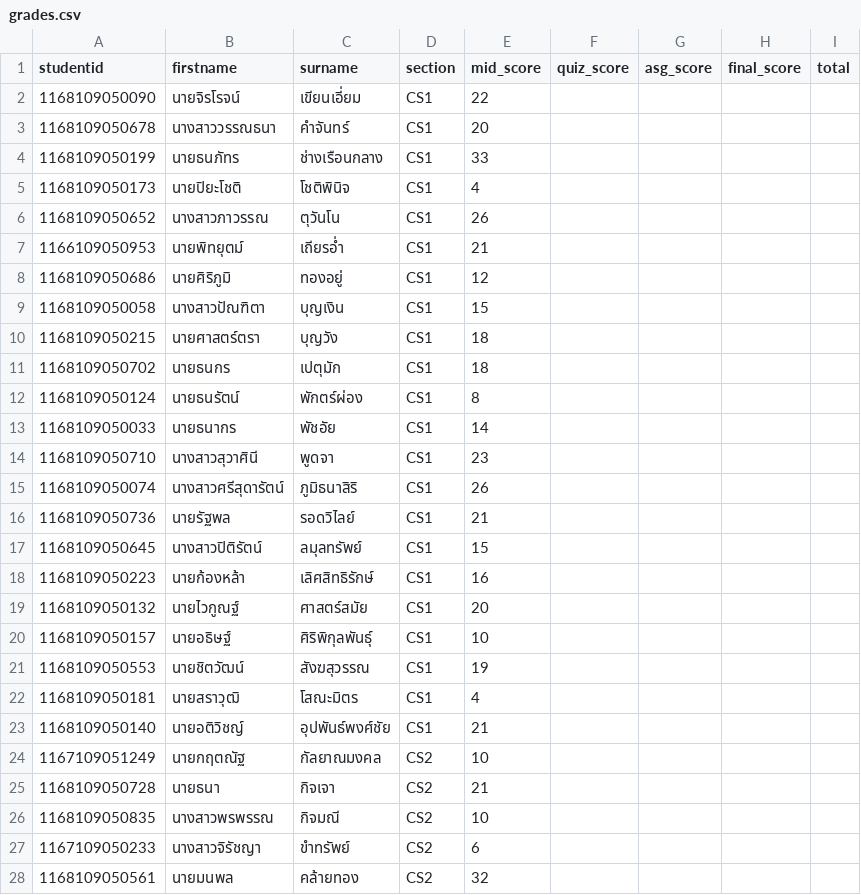
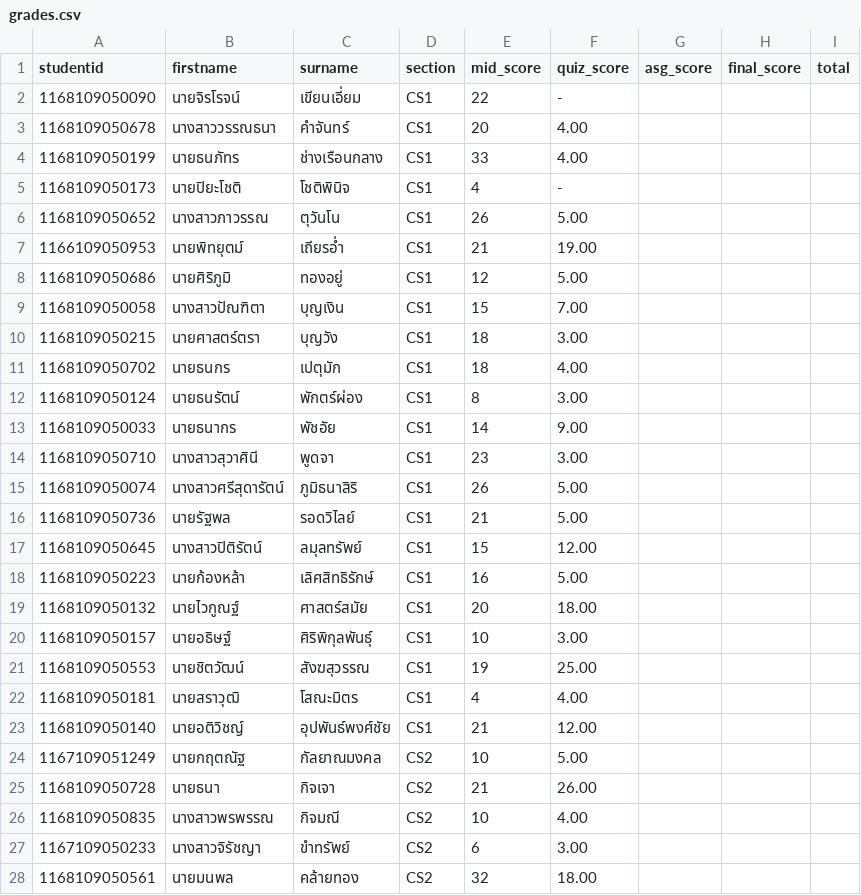
Before and after one commit to epsilonxe/RMUTT_09131201, a CSV file: scores/2026/grades.csv, drawn as a sheet; only a part is shown; the diff covers the shown part only.

Commit message:
updated score of 1/2569

```diff
--- a/scores/2026/grades.csv
+++ b/scores/2026/grades.csv
@@ -1,28 +1,28 @@
 studentid,firstname,surname,section,mid_score,quiz_score,asg_score,final_score,total
-1168109050090, นายจิรโรจน์,เขียนเอี่ยม,CS1,22,,,,
-1168109050678, นางสาววรรณธนา,คำจันทร์,CS1,20,,,,
-1168109050199, นายธนภัทร,ช่างเรือนกลาง,CS1,33,,,,
-1168109050173, นายปิยะโชติ,โชติพินิจ,CS1,4,,,,
-1168109050652, นางสาวภาวรรณ,ตุวันโน,CS1,26,,,,
-1166109050953, นายพิทยุตม์,เถียรอ่ำ,CS1,21,,,,
-1168109050686, นายศิริภูมิ,ทองอยู่,CS1,12,,,,
-1168109050058, นางสาวปัณฑิตา,บุญเงิน,CS1,15,,,,
-1168109050215, นายศาสตร์ตรา,บุญวัง,CS1,18,,,,
-1168109050702, นายธนกร,เปตุมัก,CS1,18,,,,
-1168109050124, นายธนรัตน์,พักตร์ผ่อง,CS1,8,,,,
-1168109050033, นายธนากร,พัชอัย,CS1,14,,,,
-1168109050710, นางสาวสุวาศินี,พูดจา,CS1,23,,,,
-1168109050074, นางสาวศรีสุดารัตน์,ภูมิธนาสิริ,CS1,26,,,,
-1168109050736, นายรัฐพล,รอดวิไลย์,CS1,21,,,,
-1168109050645, นางสาวปิติรัตน์,ลมุลทรัพย์,CS1,15,,,,
-1168109050223, นายก้องหล้า,เลิศสิทธิรักษ์,CS1,16,,,,
-1168109050132, นายไวกูณฐ์,ศาสตร์สมัย,CS1,20,,,,
-1168109050157, นายอธิษฐ์,ศิริพิกุลพันธุ์,CS1,10,,,,
-1168109050553, นายชิตวัฒน์,สังฆสุวรรณ,CS1,19,,,,
-1168109050181, นายสราวุฒิ,โสณะมิตร,CS1,4,,,,
-1168109050140, นายอติวิชญ์,อุปพันธ์พงศ์ชัย,CS1,21,,,,
-1167109051249, นายกฤตณัฐ,กัลยาณมงคล,CS2,10,,,,
-1168109050728, นายธนา,กิจเจา,CS2,21,,,,
-1168109050835, นางสาวพรพรรณ,กิจมณี,CS2,10,,,,
-1167109050233, นางสาวจิรัชญา,ขำทรัพย์,CS2,6,,,,
-1168109050561, นายมนพล,คล้ายทอง,CS2,32,,,,
+1168109050090, นายจิรโรจน์,เขียนเอี่ยม,CS1,22,-,,,
+1168109050678, นางสาววรรณธนา,คำจันทร์,CS1,20,4.00,,,
+1168109050199, นายธนภัทร,ช่างเรือนกลาง,CS1,33,4.00,,,
+1168109050173, นายปิยะโชติ,โชติพินิจ,CS1,4,-,,,
+1168109050652, นางสาวภาวรรณ,ตุวันโน,CS1,26,5.00,,,
+1166109050953, นายพิทยุตม์,เถียรอ่ำ,CS1,21,19.00,,,
+1168109050686, นายศิริภูมิ,ทองอยู่,CS1,12,5.00,,,
+1168109050058, นางสาวปัณฑิตา,บุญเงิน,CS1,15,7.00,,,
+1168109050215, นายศาสตร์ตรา,บุญวัง,CS1,18,3.00,,,
+1168109050702, นายธนกร,เปตุมัก,CS1,18,4.00,,,
+1168109050124, นายธนรัตน์,พักตร์ผ่อง,CS1,8,3.00,,,
+1168109050033, นายธนากร,พัชอัย,CS1,14,9.00,,,
+1168109050710, นางสาวสุวาศินี,พูดจา,CS1,23,3.00,,,
+1168109050074, นางสาวศรีสุดารัตน์,ภูมิธนาสิริ,CS1,26,5.00,,,
+1168109050736, นายรัฐพล,รอดวิไลย์,CS1,21,5.00,,,
+1168109050645, นางสาวปิติรัตน์,ลมุลทรัพย์,CS1,15,12.00,,,
+1168109050223, นายก้องหล้า,เลิศสิทธิรักษ์,CS1,16,5.00,,,
+1168109050132, นายไวกูณฐ์,ศาสตร์สมัย,CS1,20,18.00,,,
+1168109050157, นายอธิษฐ์,ศิริพิกุลพันธุ์,CS1,10,3.00,,,
+1168109050553, นายชิตวัฒน์,สังฆสุวรรณ,CS1,19,25.00,,,
+1168109050181, นายสราวุฒิ,โสณะมิตร,CS1,4,4.00,,,
+1168109050140, นายอติวิชญ์,อุปพันธ์พงศ์ชัย,CS1,21,12.00,,,
+1167109051249, นายกฤตณัฐ,กัลยาณมงคล,CS2,10,5.00,,,
+1168109050728, นายธนา,กิจเจา,CS2,21,26.00,,,
+1168109050835, นางสาวพรพรรณ,กิจมณี,CS2,10,4.00,,,
+1167109050233, นางสาวจิรัชญา,ขำทรัพย์,CS2,6,3.00,,,
+1168109050561, นายมนพล,คล้ายทอง,CS2,32,18.00,,,
```
Also changed, not shown: 39 edited cells elsewhere in this file, 1 other file.
